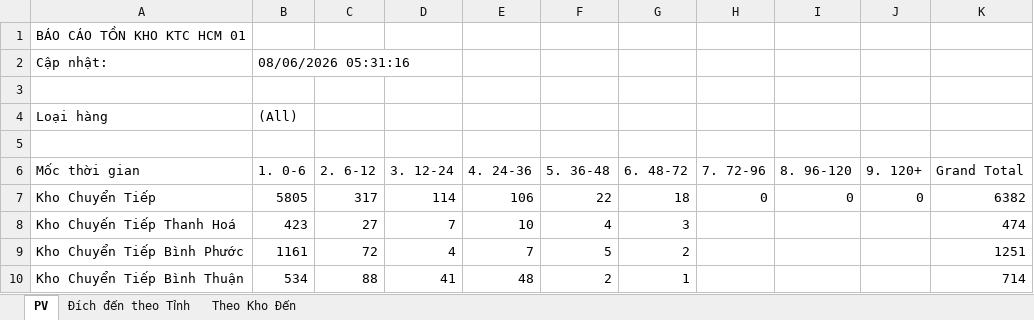
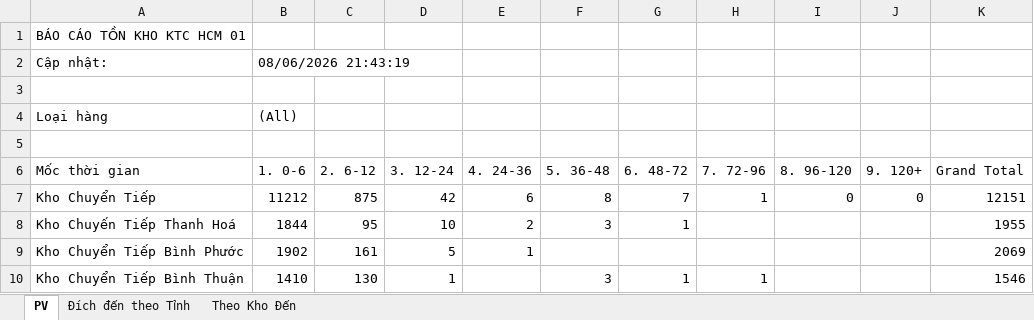
Before and after one commit to ImDiDinne/ktchcm01, an Excel workbook: BaoCao_TonKho.xlsx, sheet PV, drawn as a sheet; only a part is shown; values as stored, in another font and other column widths than the file's, no borders; the diff covers the shown part only; the diff names each change by its address in the sheet, - before the commit and + after, or states it on an @@ line.

```diff
--- a/BaoCao_TonKho.xlsx (sheet PV)
+++ b/BaoCao_TonKho.xlsx (sheet PV)
-B2 (1. 0-6): 08/06/2026 05:31:16
+B2 (1. 0-6): 08/06/2026 21:43:19
-B7 (1. 0-6): 5805
+B7 (1. 0-6): 11212
-C7 (2. 6-12): 317
+C7 (2. 6-12): 875
-D7 (3. 12-24): 114
+D7 (3. 12-24): 42
-E7 (4. 24-36): 106
+E7 (4. 24-36): 6
-F7 (5. 36-48): 22
+F7 (5. 36-48): 8
-G7 (6. 48-72): 18
+G7 (6. 48-72): 7
-H7 (7. 72-96): 0
+H7 (7. 72-96): 1
-K7 (Grand Total): 6382
+K7 (Grand Total): 12151
-B8 (1. 0-6): 423
+B8 (1. 0-6): 1844
-C8 (2. 6-12): 27
+C8 (2. 6-12): 95
-D8 (3. 12-24): 7
+D8 (3. 12-24): 10
-E8 (4. 24-36): 10
+E8 (4. 24-36): 2
-F8 (5. 36-48): 4
+F8 (5. 36-48): 3
-G8 (6. 48-72): 3
+G8 (6. 48-72): 1
-K8 (Grand Total): 474
+K8 (Grand Total): 1955
-B9 (1. 0-6): 1161
+B9 (1. 0-6): 1902
-C9 (2. 6-12): 72
+C9 (2. 6-12): 161
-D9 (3. 12-24): 4
+D9 (3. 12-24): 5
-E9 (4. 24-36): 7
+E9 (4. 24-36): 1
-F9 (5. 36-48): 5
+F9 (5. 36-48): (empty)
-G9 (6. 48-72): 2
+G9 (6. 48-72): (empty)
-K9 (Grand Total): 1251
+K9 (Grand Total): 2069
-B10 (1. 0-6): 534
+B10 (1. 0-6): 1410
-C10 (2. 6-12): 88
+C10 (2. 6-12): 130
-D10 (3. 12-24): 41
+D10 (3. 12-24): 1
-E10 (4. 24-36): 48
+E10 (4. 24-36): (empty)
-F10 (5. 36-48): 2
+F10 (5. 36-48): 3
-H10 (7. 72-96): (empty)
+H10 (7. 72-96): 1
-K10 (Grand Total): 714
+K10 (Grand Total): 1546
```
Also changed, not shown: 285 edited cells elsewhere in this sheet, sheet Đích đến theo Tỉnh, sheet Theo Kho Đến, 2 other files.
